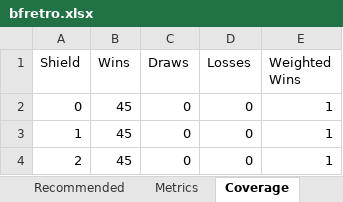
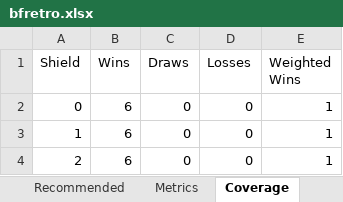
Before and after one commit to crsiebler/pogo-team-optimizer, an Excel workbook: data/output/bfretro.xlsx, sheet Coverage, drawn as a sheet; values as stored, in another font and other column widths than the file's, no borders; the diff names each change by its address in the sheet, - before the commit and + after, or states it on an @@ line.

```diff
--- a/data/output/bfretro.xlsx (sheet Coverage)
+++ b/data/output/bfretro.xlsx (sheet Coverage)
-B2:B4 (Wins): 45
+B2:B4 (Wins): 6
```
Also changed, not shown: sheet Threats, sheet Recommended, sheet Metrics, sheet Safe Cores, 9 other files.
